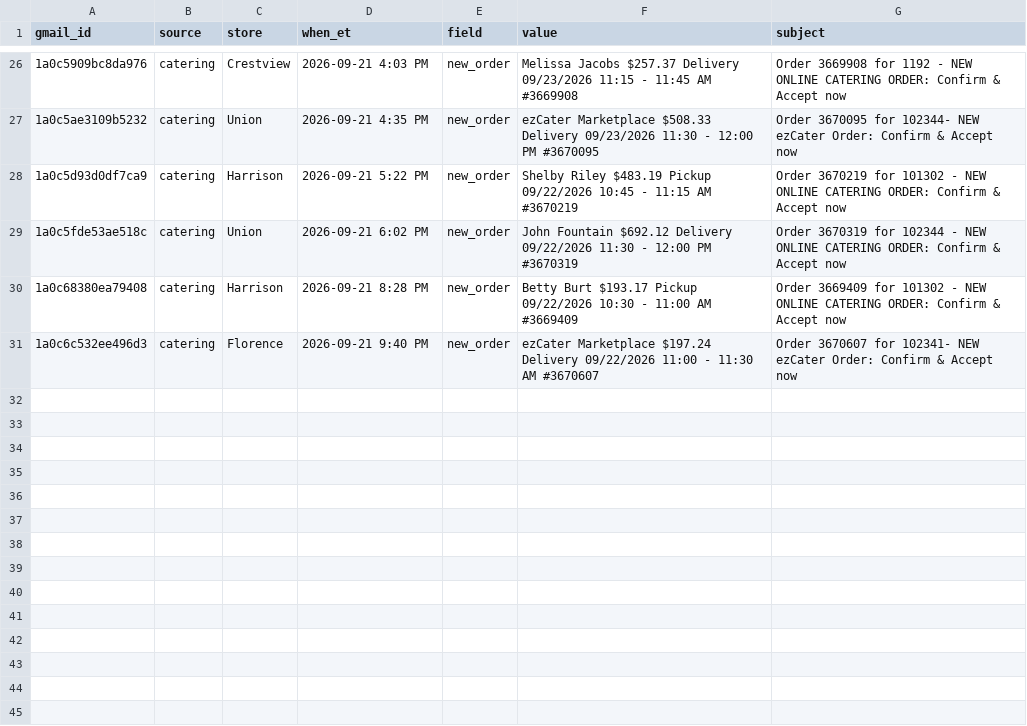
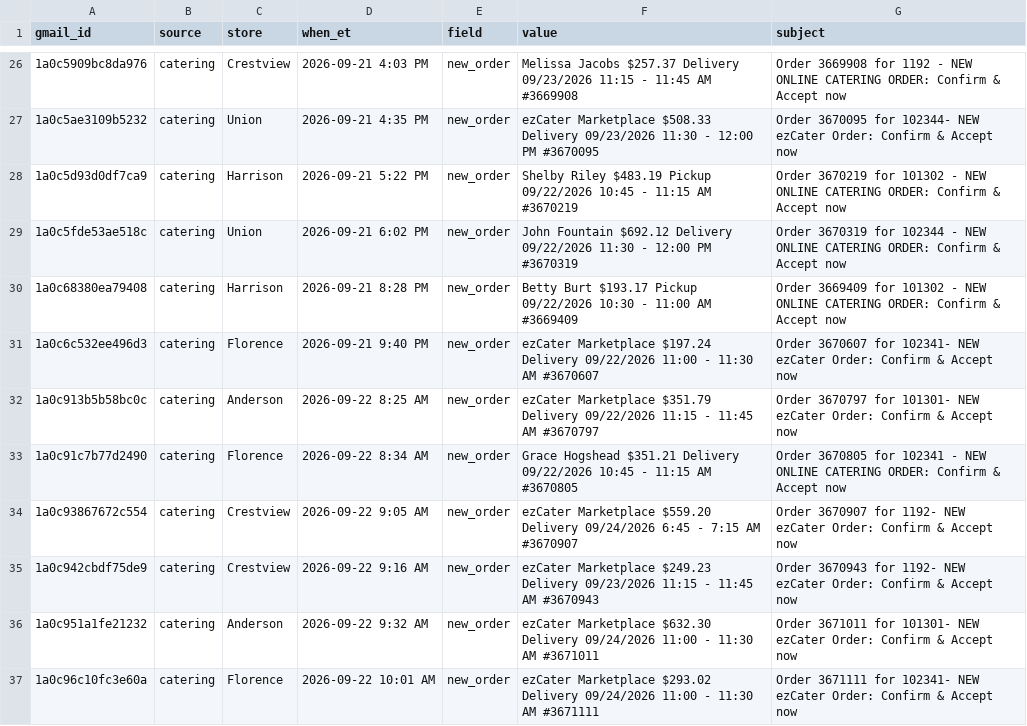
Before and after one commit to SCDashboard/DailyUploads, a CSV file: inbox-drop.csv, drawn as a sheet; only a part is shown, gaps mark what is left out; the diff names each change by its address in the sheet, - before the commit and + after, or states it on an @@ line.

Commit message:
10am catering clock: append 6 new_order rows

```diff
--- a/inbox-drop.csv
+++ b/inbox-drop.csv
+row 32: 1a0c913b5b58bc0c | catering | Anderson | 2026-09-22 8:25 AM | new_order | ezCater Marketplace $351.79 Delivery 09/22/2026 11:15 - 11:45 AM #3670797 | Order 3670797 for 101301- NEW ezCater Order: Confirm & Accept now
+row 33: 1a0c91c7b77d2490 | catering | Florence | 2026-09-22 8:34 AM | new_order | Grace Hogshead $351.21 Delivery 09/22/2026 10:45 - 11:15 AM #3670805 | Order 3670805 for 102341 - NEW ONLINE CATERING ORDER: Confirm & Accept now
+row 34: 1a0c93867672c554 | catering | Crestview | 2026-09-22 9:05 AM | new_order | ezCater Marketplace $559.20 Delivery 09/24/2026 6:45 - 7:15 AM #3670907 | Order 3670907 for 1192- NEW ezCater Order: Confirm & Accept now
+row 35: 1a0c942cbdf75de9 | catering | Crestview | 2026-09-22 9:16 AM | new_order | ezCater Marketplace $249.23 Delivery 09/23/2026 11:15 - 11:45 AM #3670943 | Order 3670943 for 1192- NEW ezCater Order: Confirm & Accept now
+row 36: 1a0c951a1fe21232 | catering | Anderson | 2026-09-22 9:32 AM | new_order | ezCater Marketplace $632.30 Delivery 09/24/2026 11:00 - 11:30 AM #3671011 | Order 3671011 for 101301- NEW ezCater Order: Confirm & Accept now
+row 37: 1a0c96c10fc3e60a | catering | Florence | 2026-09-22 10:01 AM | new_order | ezCater Marketplace $293.02 Delivery 09/24/2026 11:00 - 11:30 AM #3671111 | Order 3671111 for 102341- NEW ezCater Order: Confirm & Accept now
```
